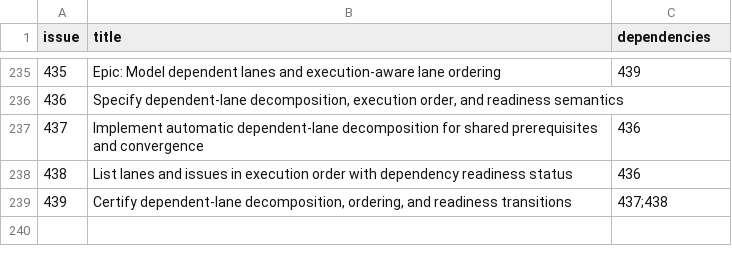
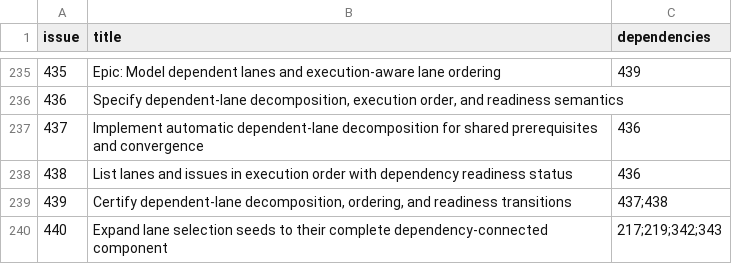
Before and after one commit to Ma-XX-oN/RepoWorkflow, a CSV file: .repoworkflow/tickets.csv, drawn as a sheet; only a part is shown, gaps mark what is left out.

Commit message:
Sync ticket state for lane-selection component

```diff
--- a/.repoworkflow/tickets.csv
+++ b/.repoworkflow/tickets.csv
@@ -239 +239,2 @@ issue,title,dependencies
 439,"Certify dependent-lane decomposition, ordering, and readiness transitions",437;438
+440,Expand lane selection seeds to their complete dependency-connected component,217;219;342;343
```
